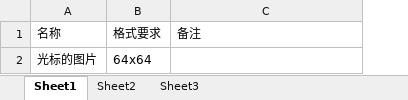
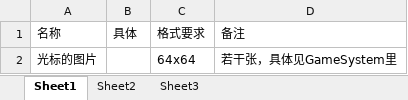
Before and after one commit to Minstreams/Five-Poisons, an Excel workbook: Assets/需要资源.xlsx, sheet Sheet1, drawn as a sheet; values as stored, in another font and other column widths than the file's, no borders; addresses are those after the commit; the diff names each change by its address in the sheet, - before the commit and + after, or states it on an @@ line.

```diff
--- a/Assets/需要资源.xlsx (sheet Sheet1)
+++ b/Assets/需要资源.xlsx (sheet Sheet1)
+column B, row 1: 具体
-D2: (empty)
+D2: 若干张，具体见GameSystem里
```
Also changed, not shown: 7 other files.
